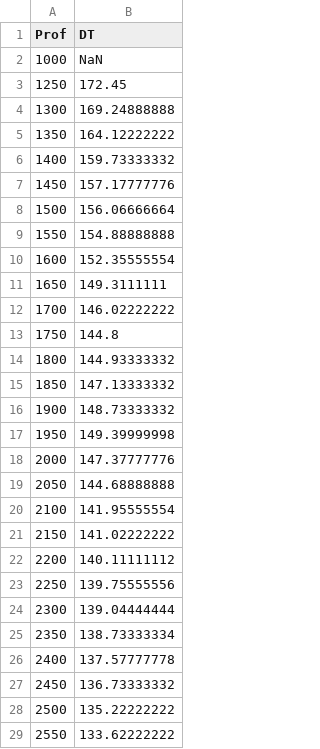
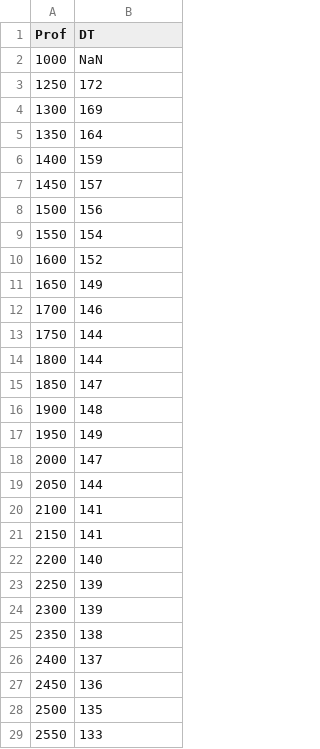
Before and after one commit to danielbettu/datasets, a CSV file: DADOS_4_MM.csv, drawn as a sheet; only a part is shown; the diff covers the shown part only.

```diff
--- a/DADOS_4_MM.csv
+++ b/DADOS_4_MM.csv
@@ -2,28 +2,28 @@ Prof	DT
 1000	NaN
-1250	172.45
-1300	169.24888888
-1350	164.12222222
-1400	159.73333332
-1450	157.17777776
-1500	156.06666664
-1550	154.88888888
-1600	152.35555554
-1650	149.3111111
-1700	146.02222222
-1750	144.8
-1800	144.93333332
-1850	147.13333332
-1900	148.73333332
-1950	149.39999998
-2000	147.37777776
-2050	144.68888888
-2100	141.95555554
-2150	141.02222222
-2200	140.11111112
-2250	139.75555556
-2300	139.04444444
-2350	138.73333334
-2400	137.57777778
-2450	136.73333332
-2500	135.22222222
-2550	133.62222222
+1250	172
+1300	169
+1350	164
+1400	159
+1450	157
+1500	156
+1550	154
+1600	152
+1650	149
+1700	146
+1750	144
+1800	144
+1850	147
+1900	148
+1950	149
+2000	147
+2050	144
+2100	141
+2150	141
+2200	140
+2250	139
+2300	139
+2350	138
+2400	137
+2450	136
+2500	135
+2550	133
```
Also changed, not shown: 39 edited cells elsewhere in this file, DADOS_10_MM.csv, DADOS_5_MM.csv, 9 other files.
